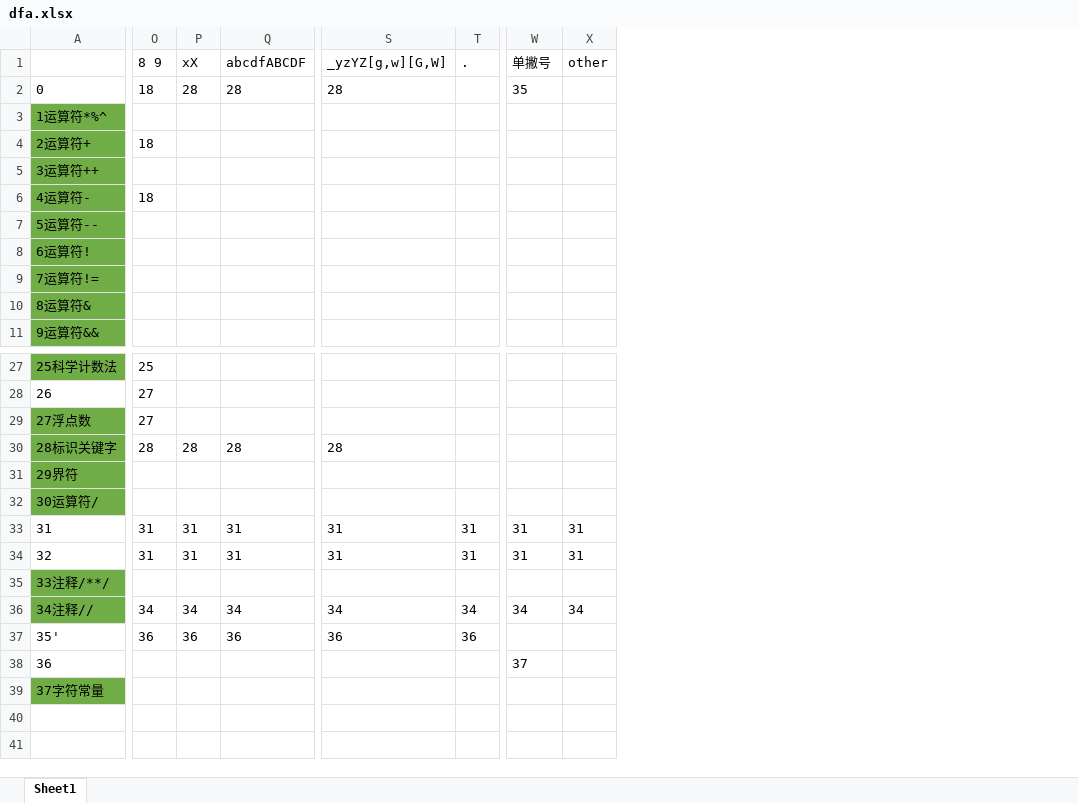
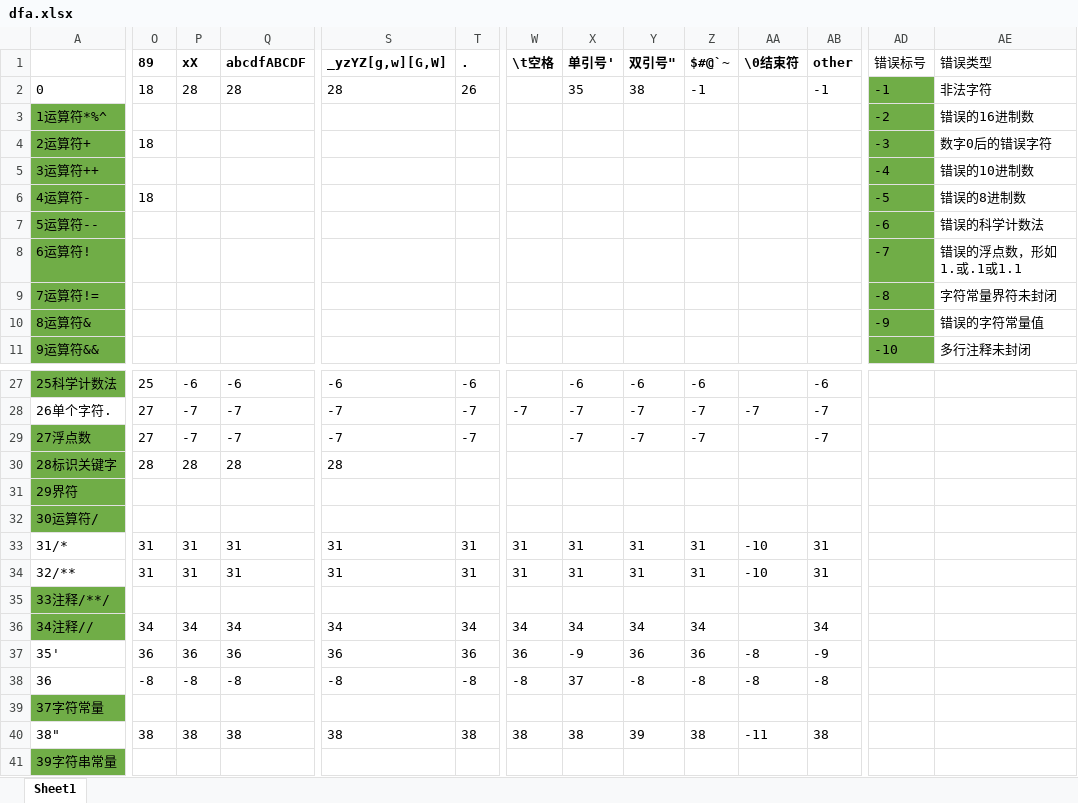
Before and after one commit to HIT-SCIR-chichi/hit_compiling_systems, an Excel workbook: input/dfa.xlsx, sheet Sheet1, drawn as a sheet; only a part is shown, gaps mark what is left out; values as stored, in another font and other column widths than the file's, no borders; removed rows and columns are numbered as before the commit, all else as after; rows hold the shown columns only; the diff covers the shown part only; the diff names each change by its address in the sheet, - before the commit and + after, or states it on an @@ line.

```diff
--- a/input/dfa.xlsx (sheet Sheet1)
+++ b/input/dfa.xlsx (sheet Sheet1)
+column X (单引号'), row 2: 35; row 27: -6; rows 29-37: -7 |  |  |  | 31 | 31 |  | 34 | -9
+column Y (双引号"), row 2: 38; row 27: -6; rows 29-37: -7 |  |  |  | 31 | 31 |  | 34 | 36
+column Z ($#@`~), row 2: -1; row 27: -6; rows 29-37: -7 |  |  |  | 31 | 31 |  | 34 | 36
+column AA (\0结束符), rows 33-37: -10 | -10 |  |  | -8
+column AD (错误标号), rows 2-11: -1 | -2 | -3 | -4 | -5 | -6 | -7 | -8 | -9 | -10
+column AE (错误类型), rows 2-11: 非法字符 | 错误的16进制数 | 数字0后的错误字符 | 错误的10进制数 | 错误的8进制数 | 错误的科学计数法 | 错误的浮点数，形如1.或.1或1.1 | 字符常量界符未封闭 | 错误的字符常量值 | 多行注释未封闭
-O1:W1 bold: off
+O1:W1 bold: on
-O1: 8 9
+O1: 89
-W1: 单撇号
+W1: \t空格
-AB1 bold: off
+AB1 bold: on
-T2 (.): (empty)
+T2 (.): 26
-W2 (\t空格): 35
+W2 (\t空格): (empty)
-AB2 (other): (empty)
+AB2 (other): -1
-P27 (xX): (empty)
+P27 (xX): -6
-Q27 (abcdfABCDF): (empty)
+Q27 (abcdfABCDF): -6
-S27 (_yzYZ[g,w][G,W]): (empty)
+S27 (_yzYZ[g,w][G,W]): -6
-T27 (.): (empty)
+T27 (.): -6
-AB27 (other): (empty)
+AB27 (other): -6
-row 28: 26 | 27
+row 28: 26单个字符. | 27 | -7 | -7 | -7 | -7 | -7 | -7 | -7 | -7 | -7 | -7
-P29 (xX): (empty)
+P29 (xX): -7
-Q29 (abcdfABCDF): (empty)
+Q29 (abcdfABCDF): -7
-S29 (_yzYZ[g,w][G,W]): (empty)
+S29 (_yzYZ[g,w][G,W]): -7
-T29 (.): (empty)
+T29 (.): -7
-AB29 (other): (empty)
+AB29 (other): -7
-A33: 31
+A33: 31/*
-A34: 32
+A34: 32/**
-W37 (\t空格): (empty)
+W37 (\t空格): 36
-AB37 (other): (empty)
+AB37 (other): -9
-row 38: 36 |  |  |  |  |  | 37
+row 38: 36 | -8 | -8 | -8 | -8 | -8 | -8 | 37 | -8 | -8 | -8 | -8
+row 40: 38" | 38 | 38 | 38 | 38 | 38 | 38 | 38 | 39 | 38 | -11 | 38
+row 41: 39字符串常量
```
Also changed, not shown: 2 added rows, 2 removed rows, 1 added column, 39 edited cells and cell formats elsewhere in this sheet, 3 other files.
